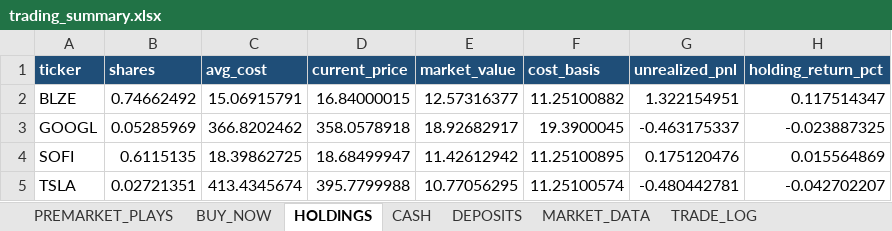
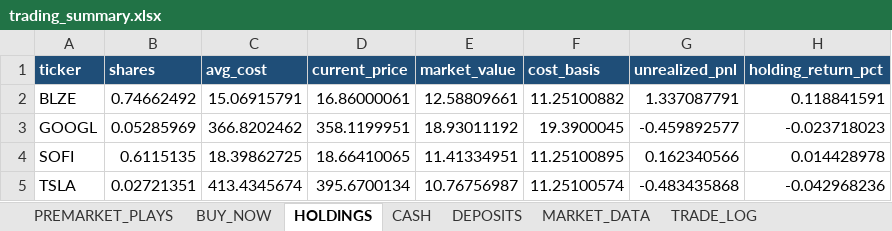
Before and after one commit to nicklc14/trading-engine-v2, an Excel workbook: output/trading_summary.xlsx, sheet HOLDINGS, drawn as a sheet; values as stored, in another font and other column widths than the file's, no borders; the diff names each change by its address in the sheet, - before the commit and + after, or states it on an @@ line.

```diff
--- a/output/trading_summary.xlsx (sheet HOLDINGS)
+++ b/output/trading_summary.xlsx (sheet HOLDINGS)
-D2 (current_price): 16.84000015
+D2 (current_price): 16.86000061
-E2 (market_value): 12.57316377
+E2 (market_value): 12.58809661
-G2 (unrealized_pnl): 1.322154951
+G2 (unrealized_pnl): 1.337087791
-H2 (holding_return_pct): 0.117514347
+H2 (holding_return_pct): 0.118841591
-D3 (current_price): 358.0578918
+D3 (current_price): 358.1199951
-E3 (market_value): 18.92682917
+E3 (market_value): 18.93011192
-G3 (unrealized_pnl): -0.463175337
+G3 (unrealized_pnl): -0.459892577
-H3 (holding_return_pct): -0.023887325
+H3 (holding_return_pct): -0.023718023
-D4 (current_price): 18.68499947
+D4 (current_price): 18.66410065
-E4 (market_value): 11.42612942
+E4 (market_value): 11.41334951
-G4 (unrealized_pnl): 0.175120476
+G4 (unrealized_pnl): 0.162340566
-H4 (holding_return_pct): 0.015564869
+H4 (holding_return_pct): 0.014428978
-D5 (current_price): 395.7799988
+D5 (current_price): 395.6700134
-E5 (market_value): 10.77056295
+E5 (market_value): 10.76756987
-G5 (unrealized_pnl): -0.480442781
+G5 (unrealized_pnl): -0.483435868
-H5 (holding_return_pct): -0.042702207
+H5 (holding_return_pct): -0.042968236
```
Also changed, not shown: sheet MARKET_DATA, sheet BUY_NOW, sheet PREMARKET_PLAYS, 4 other files.
